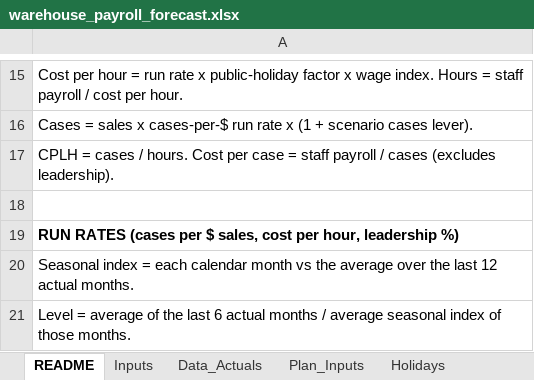
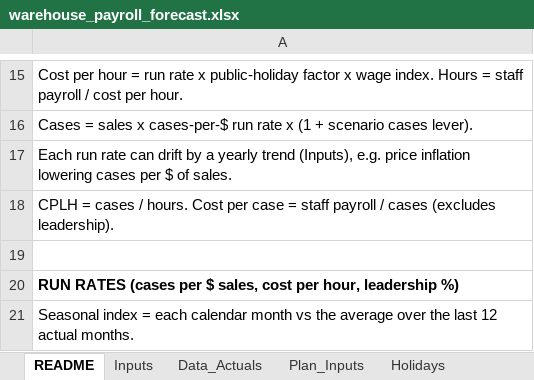
Before and after one commit to zed6991/warehouse-payroll-forecast, an Excel workbook: warehouse_payroll_forecast.xlsx, sheet README, drawn as a sheet; only a part is shown, gaps mark what is left out; the shorter side is filled out with more unchanged rows; values as stored, in another font and other column widths than the file's, no borders; the diff names each change by its address in the sheet, - before the commit and + after, or states it on an @@ line.

```diff
--- a/warehouse_payroll_forecast.xlsx (sheet README)
+++ b/warehouse_payroll_forecast.xlsx (sheet README)
+row 17: Each run rate can drift by a yearly trend (Inputs), e.g. price inflation lowering cases per $ of sales.
```
Also changed, not shown: sheet IDC-NSW, sheet IDC-VIC, sheet SA-1, sheet WA-1, sheet NSW-1, sheet VIC-1, 5 more sheets, 2 other files.
